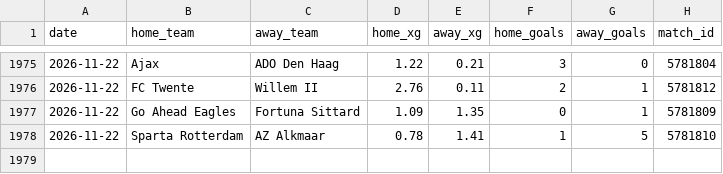
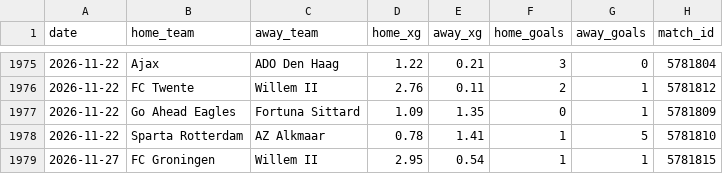
Before and after one commit to AVanneste/sports-analytics-platform, a CSV file: Football/data/raw/xg/Eredivisie.csv, drawn as a sheet; only a part is shown, gaps mark what is left out.

```diff
--- a/Football/data/raw/xg/Eredivisie.csv
+++ b/Football/data/raw/xg/Eredivisie.csv
@@ -1978 +1978,2 @@ date,home_team,away_team,home_xg,away_xg,home_goals,away_goals,match_id
 2026-11-22,Sparta Rotterdam,AZ Alkmaar,0.78,1.41,1,5,5781810
+2026-11-27,FC Groningen,Willem II,2.95,0.54,1,1,5781815
```
Also changed, not shown: Football/data/raw/opta_power_rankings.csv, Football/data/raw/xg/Belgium.csv, 13 other files.
